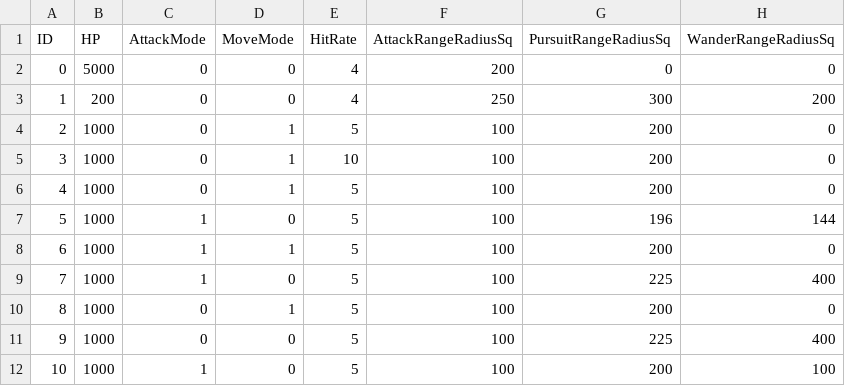
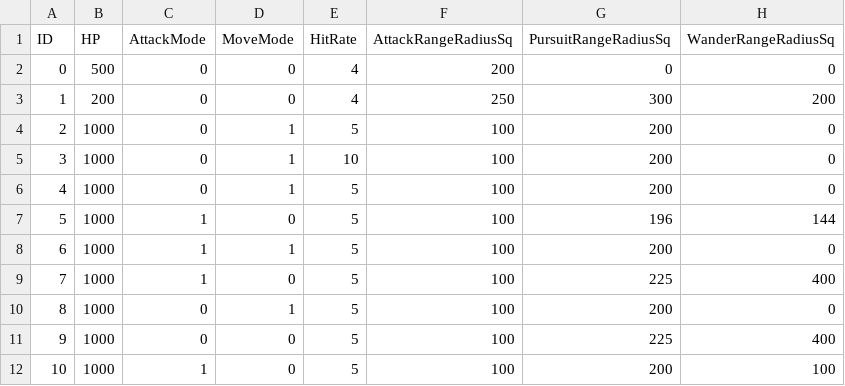
Before and after one commit to aleidi/3DTank, a CSV file: Project/3D_Tank/3D_Tank/Resource/Configuration/AIConfig.csv, drawn as a sheet; only a part is shown; the diff names each change by its address in the sheet, - before the commit and + after, or states it on an @@ line.

```diff
--- a/Project/3D_Tank/3D_Tank/Resource/Configuration/AIConfig.csv
+++ b/Project/3D_Tank/3D_Tank/Resource/Configuration/AIConfig.csv
-B2 (HP): 5000
+B2 (HP): 500
```
Also changed, not shown: 1 other file.
